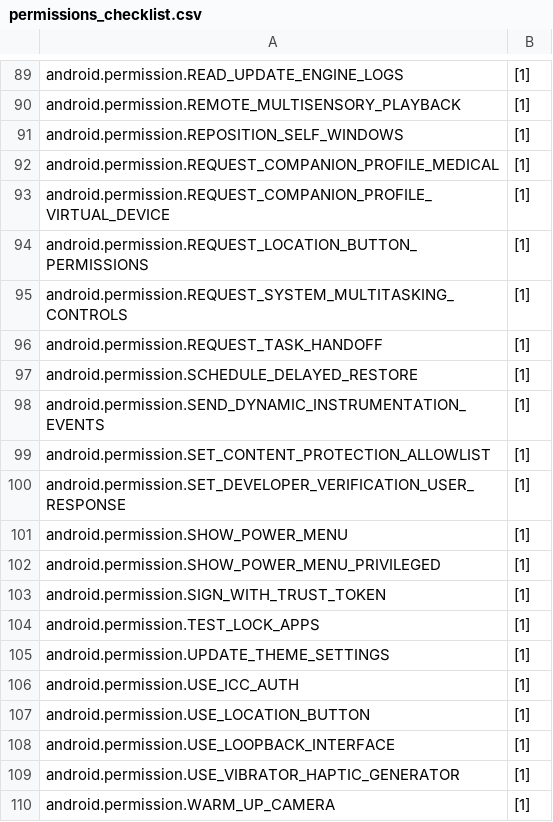
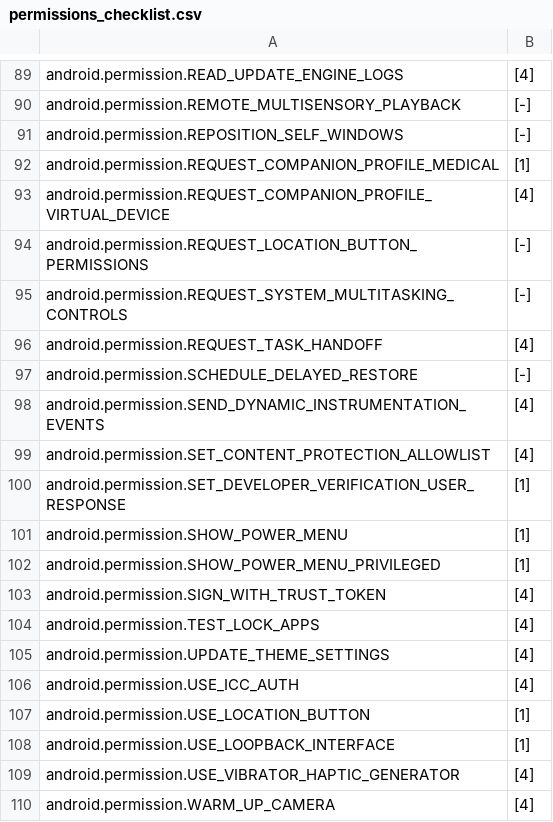
Before and after one commit to android/security-certification-resources, a CSV file: niap-cc/Permissions/permissions_checklist.csv, drawn as a sheet; only a part is shown, gaps mark what is left out; the diff covers the shown part only; the diff names each change by its address in the sheet, - before the commit and + after, or states it on an @@ line.

```diff
--- a/niap-cc/Permissions/permissions_checklist.csv
+++ b/niap-cc/Permissions/permissions_checklist.csv
-B89: [1]
+B89: [4]
-B90:B91: [1]
+B90:B91: [-]
-B93: [1]
+B93: [4]
-B94:B95: [1]
+B94:B95: [-]
-B96: [1]
+B96: [4]
-B97: [1]
+B97: [-]
-B98:B99: [1]
+B98:B99: [4]
-B103:B106: [1]
+B103:B106: [4]
-B109:B110: [1]
+B109:B110: [4]
```
Also changed, not shown: 46 edited cells elsewhere in this file, 14 other files.
